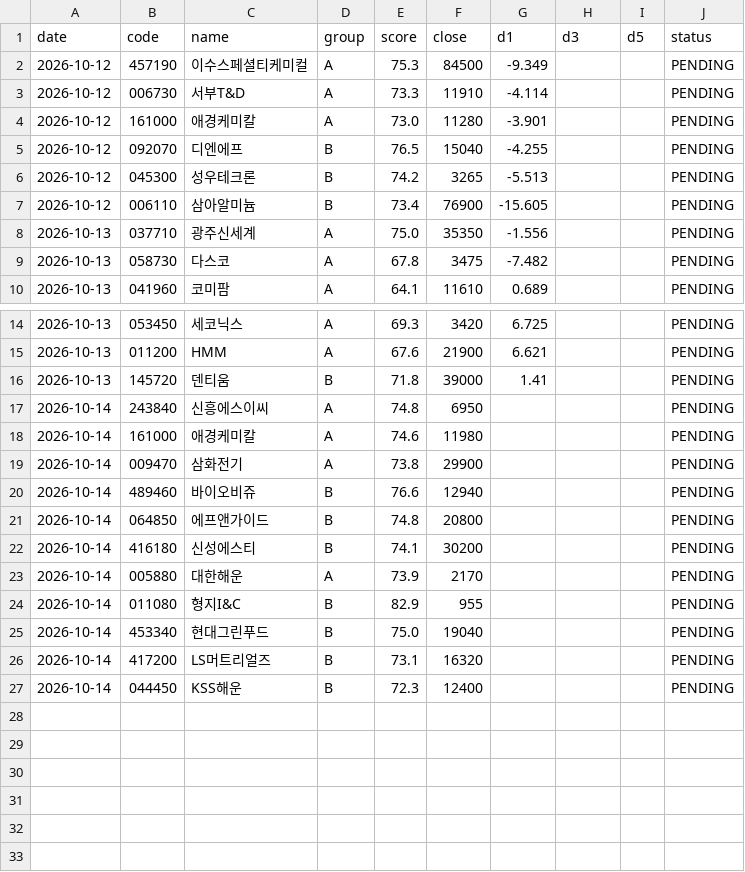
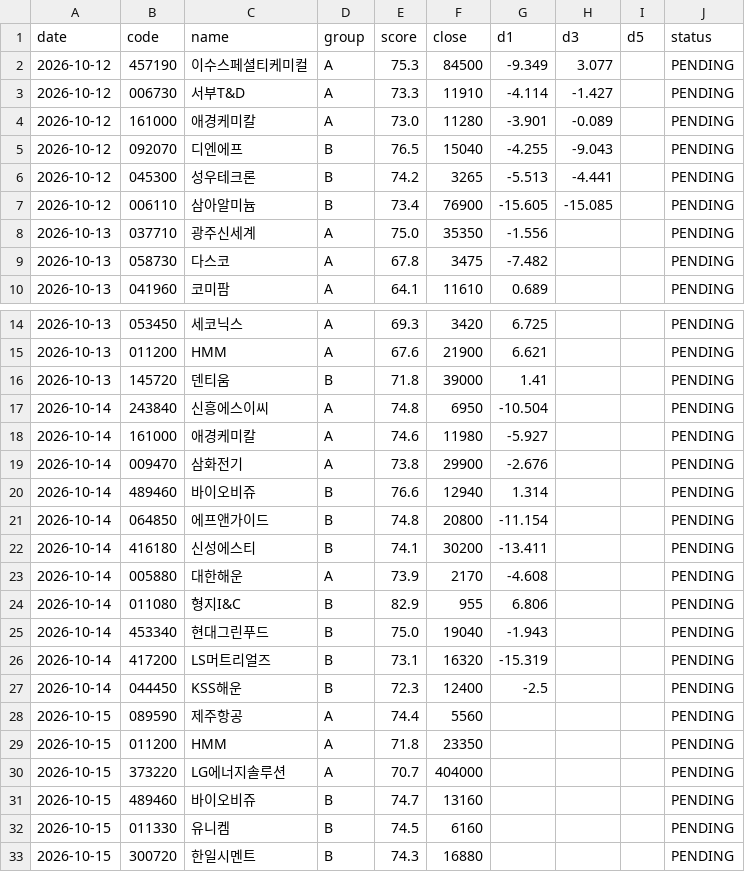
Before and after one commit to insuking/krx-prebreakout-radar, a CSV file: history/recommendations.csv, drawn as a sheet; only a part is shown, gaps mark what is left out.

```diff
--- a/history/recommendations.csv
+++ b/history/recommendations.csv
@@ -1,8 +1,8 @@
 date,code,name,group,score,close,d1,d3,d5,status
-2026-10-12,457190,이수스페셜티케미컬,A,75.3,84500,-9.349,,,PENDING
-2026-10-12,006730,서부T&D,A,73.3,11910,-4.114,,,PENDING
-2026-10-12,161000,애경케미칼,A,73.0,11280,-3.901,,,PENDING
-2026-10-12,092070,디엔에프,B,76.5,15040,-4.255,,,PENDING
-2026-10-12,045300,성우테크론,B,74.2,3265,-5.513,,,PENDING
-2026-10-12,006110,삼아알미늄,B,73.4,76900,-15.605,,,PENDING
+2026-10-12,457190,이수스페셜티케미컬,A,75.3,84500,-9.349,3.077,,PENDING
+2026-10-12,006730,서부T&D,A,73.3,11910,-4.114,-1.427,,PENDING
+2026-10-12,161000,애경케미칼,A,73.0,11280,-3.901,-0.089,,PENDING
+2026-10-12,092070,디엔에프,B,76.5,15040,-4.255,-9.043,,PENDING
+2026-10-12,045300,성우테크론,B,74.2,3265,-5.513,-4.441,,PENDING
+2026-10-12,006110,삼아알미늄,B,73.4,76900,-15.605,-15.085,,PENDING
 2026-10-13,037710,광주신세계,A,75.0,35350,-1.556,,,PENDING
@@ -16,12 +16,18 @@
 2026-10-13,145720,덴티움,B,71.8,39000,1.41,,,PENDING
-2026-10-14,243840,신흥에스이씨,A,74.8,6950,,,,PENDING
-2026-10-14,161000,애경케미칼,A,74.6,11980,,,,PENDING
-2026-10-14,009470,삼화전기,A,73.8,29900,,,,PENDING
-2026-10-14,489460,바이오비쥬,B,76.6,12940,,,,PENDING
-2026-10-14,064850,에프앤가이드,B,74.8,20800,,,,PENDING
-2026-10-14,416180,신성에스티,B,74.1,30200,,,,PENDING
-2026-10-14,005880,대한해운,A,73.9,2170,,,,PENDING
-2026-10-14,011080,형지I&C,B,82.9,955,,,,PENDING
-2026-10-14,453340,현대그린푸드,B,75.0,19040,,,,PENDING
-2026-10-14,417200,LS머트리얼즈,B,73.1,16320,,,,PENDING
-2026-10-14,044450,KSS해운,B,72.3,12400,,,,PENDING
+2026-10-14,243840,신흥에스이씨,A,74.8,6950,-10.504,,,PENDING
+2026-10-14,161000,애경케미칼,A,74.6,11980,-5.927,,,PENDING
+2026-10-14,009470,삼화전기,A,73.8,29900,-2.676,,,PENDING
+2026-10-14,489460,바이오비쥬,B,76.6,12940,1.314,,,PENDING
+2026-10-14,064850,에프앤가이드,B,74.8,20800,-11.154,,,PENDING
+2026-10-14,416180,신성에스티,B,74.1,30200,-13.411,,,PENDING
+2026-10-14,005880,대한해운,A,73.9,2170,-4.608,,,PENDING
+2026-10-14,011080,형지I&C,B,82.9,955,6.806,,,PENDING
+2026-10-14,453340,현대그린푸드,B,75.0,19040,-1.943,,,PENDING
+2026-10-14,417200,LS머트리얼즈,B,73.1,16320,-15.319,,,PENDING
+2026-10-14,044450,KSS해운,B,72.3,12400,-2.5,,,PENDING
+2026-10-15,089590,제주항공,A,74.4,5560,,,,PENDING
+2026-10-15,011200,HMM,A,71.8,23350,,,,PENDING
+2026-10-15,373220,LG에너지솔루션,A,70.7,404000,,,,PENDING
+2026-10-15,489460,바이오비쥬,B,74.7,13160,,,,PENDING
+2026-10-15,011330,유니켐,B,74.5,6160,,,,PENDING
+2026-10-15,300720,한일시멘트,B,74.3,16880,,,,PENDING
```
